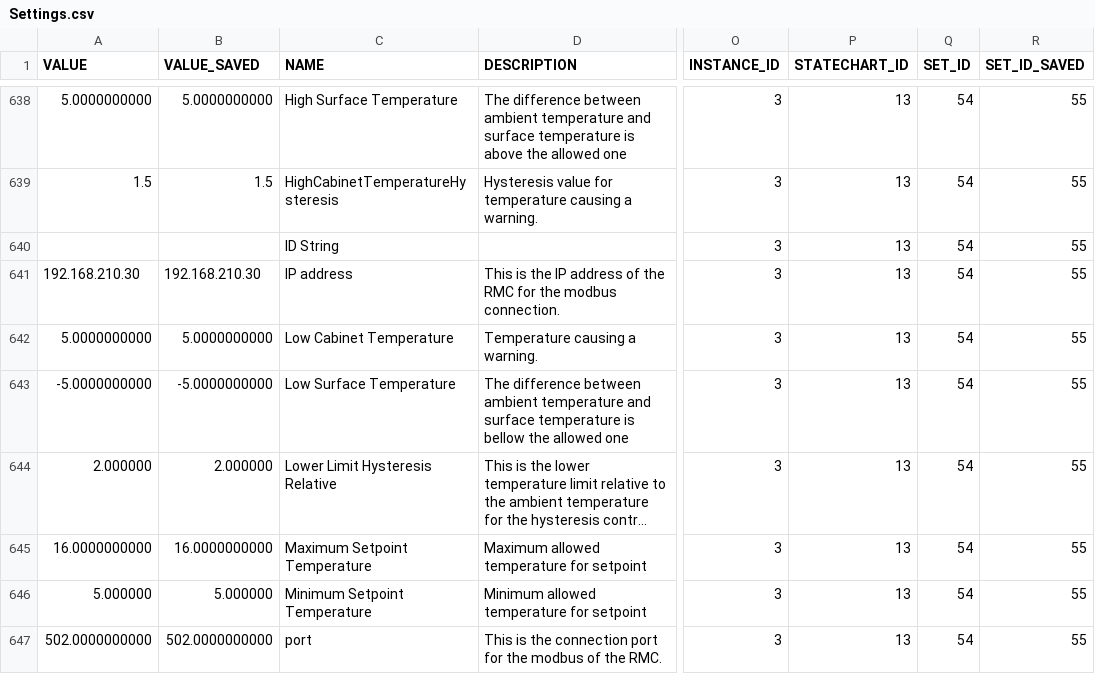
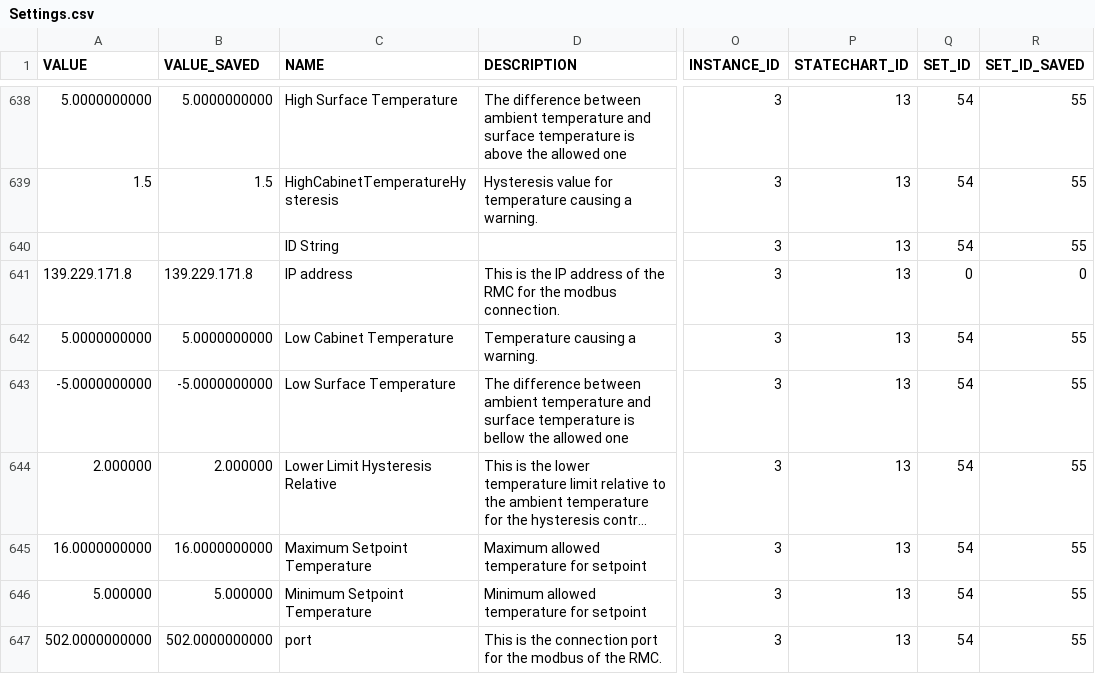
Before and after one commit to lsst-ts/ts_llconfig_mtcs, a CSV file: MTMount/Settings.csv, drawn as a sheet; only a part is shown, gaps mark what is left out; long unchanged cells end in …; the diff names each change by its address in the sheet, - before the commit and + after, or states it on an @@ line.

Commit message:
Files committed automatically by /home/lsst/LSST/mariadb-docker/settingsBackupCommit.sh script.

```diff
--- a/MTMount/Settings.csv
+++ b/MTMount/Settings.csv
-A641 (VALUE): 192.168.210.30
+A641 (VALUE): 139.229.171.8
-B641 (VALUE_SAVED): 192.168.210.30
+B641 (VALUE_SAVED): 139.229.171.8
-Q641 (SET_ID): 54
+Q641 (SET_ID): 0
-R641 (SET_ID_SAVED): 55
+R641 (SET_ID_SAVED): 0
```
